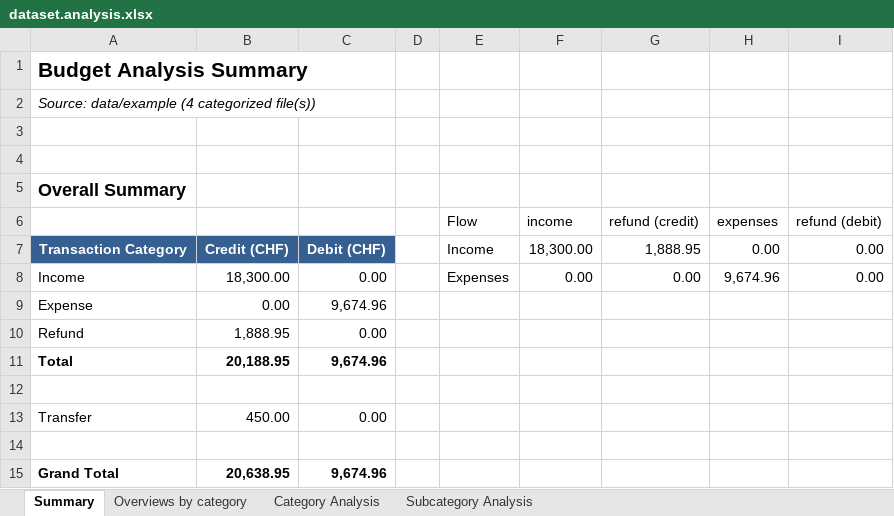
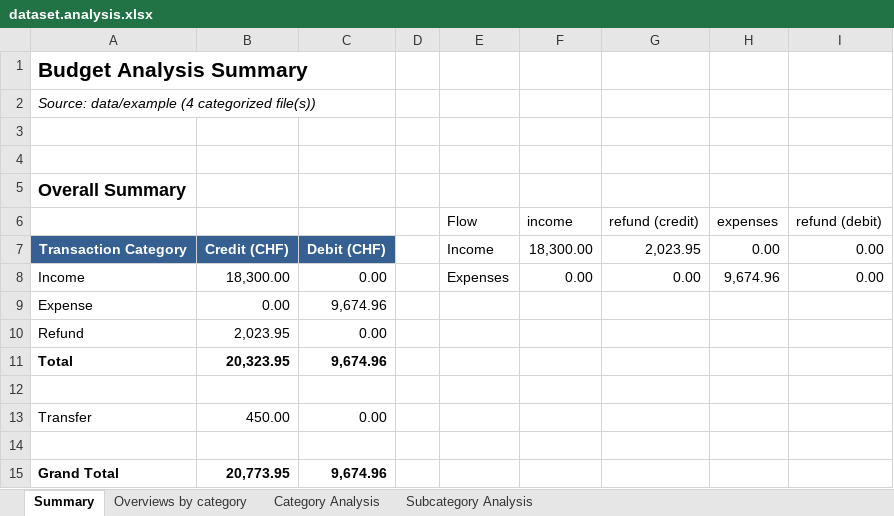
Before and after one commit to rauricus/Budget-Analysis-Tool, an Excel workbook: data/example/output/dataset.analysis.xlsx, sheet Summary, drawn as a sheet; values as stored, in another font and other column widths than the file's, no borders; charts and pictures not drawn; the diff names each change by its address in the sheet, - before the commit and + after, or states it on an @@ line.

```diff
--- a/data/example/output/dataset.analysis.xlsx (sheet Summary)
+++ b/data/example/output/dataset.analysis.xlsx (sheet Summary)
-G7 (refund (credit)): 1,888.95
+G7 (refund (credit)): 2,023.95
-B10: 1,888.95
+B10: 2,023.95
-B11: 20,188.95
+B11: 20,323.95
-B15: 20,638.95
+B15: 20,773.95
```
Also changed, not shown: sheet Subcategory Analysis, sheet Category Analysis, sheet Overviews by category, 10 other files.
